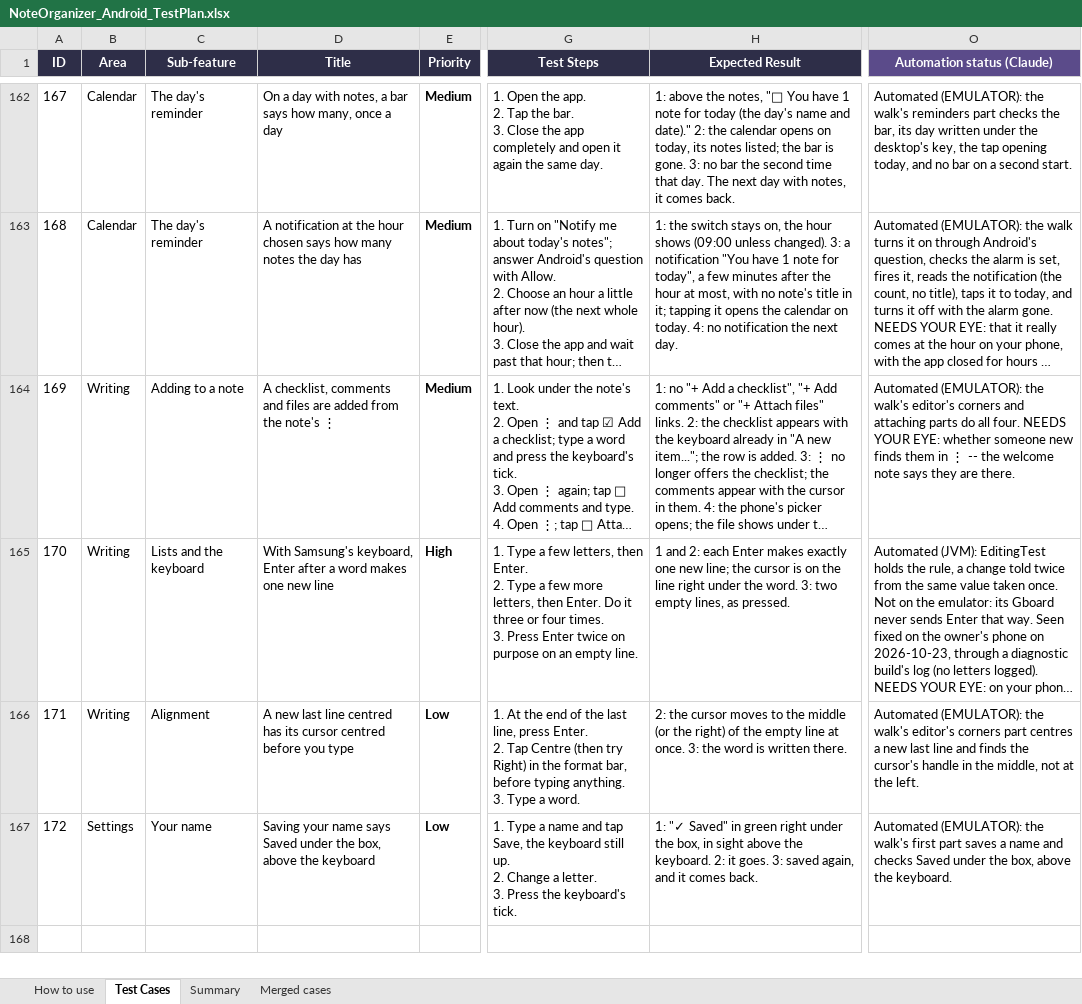
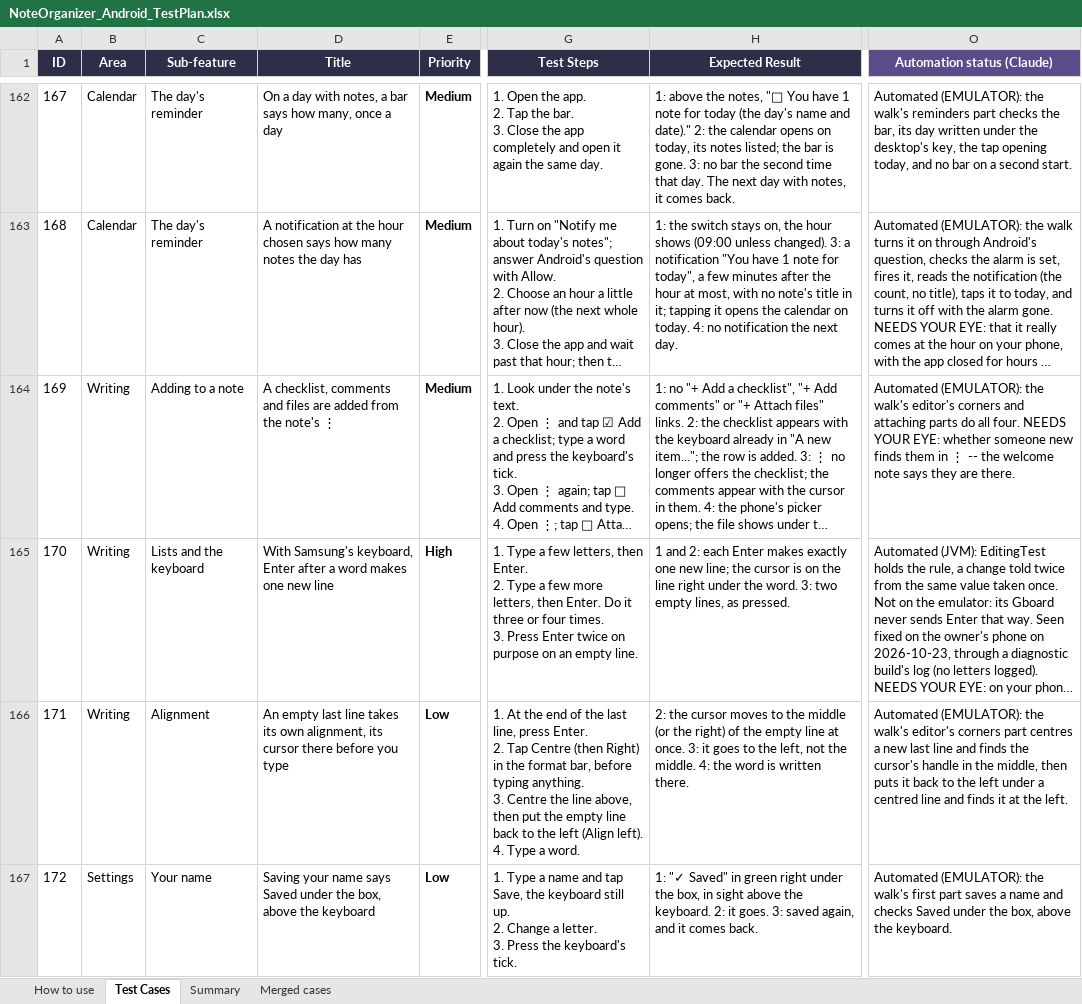
Before and after one commit to AlexandraMoldovan95/noteOrganizerForAndroid, an Excel workbook: qa/NoteOrganizer_Android_TestPlan.xlsx, sheet Test Cases, drawn as a sheet; only a part is shown, gaps mark what is left out; long unchanged cells end in …; values as stored, in another font and other column widths than the file's, no borders; ↵ is a line break in a cell; the diff names each change by its address in the sheet, - before the commit and + after, or states it on an @@ line.

```diff
--- a/qa/NoteOrganizer_Android_TestPlan.xlsx (sheet Test Cases)
+++ b/qa/NoteOrganizer_Android_TestPlan.xlsx (sheet Test Cases)
-D166 (Title): A new last line centred has its cursor centred before you…
+D166 (Title): An empty last line takes its own alignment, its cursor there before you…
-G166 (Test Steps): …Centre (then try Right) in the format bar, before typing anything. ↵ 3. Type a…
+G166 (Test Steps): …Centre (then Right) in the format bar, before typing anything. ↵ 3. Centre the line above, then put the empty line back to the left (Align left). ↵ 4. Type a…
-H166 (Expected Result): …once. 3: the word…
+H166 (Expected Result): …once. 3: it goes to the left, not the middle. 4: the word…
-O166 (Automation status (Claude)): …the middle, not at the…
+O166 (Automation status (Claude)): …the middle, then puts it back to the left under a centred line and finds it at the…
```
Also changed, not shown: 2 other files.
